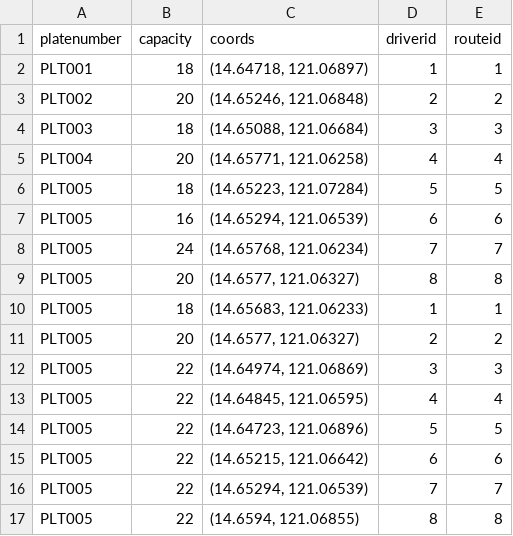
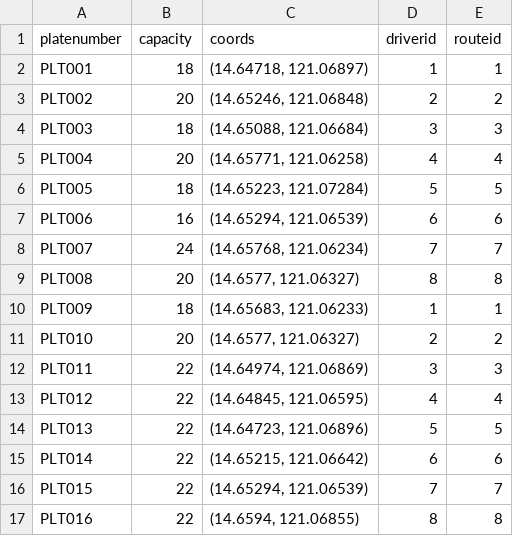
Before and after one commit to Clawber/JeePS, a CSV file: db/jeepney.csv, drawn as a sheet.

Commit message:
refactor: fixed sequelize unique constraint error for jeepney.csv

```diff
--- a/db/jeepney.csv
+++ b/db/jeepney.csv
@@ -6,12 +6,12 @@ PLT004,20,"(14.65771, 121.06258)",4,4
 PLT005,18,"(14.65223, 121.07284)",5,5
-PLT005,16,"(14.65294, 121.06539)",6,6
-PLT005,24,"(14.65768, 121.06234)",7,7
-PLT005,20,"(14.6577, 121.06327)",8,8
-PLT005,18,"(14.65683, 121.06233)",1,1
-PLT005,20,"(14.6577, 121.06327)",2,2
-PLT005,22,"(14.64974, 121.06869)",3,3
-PLT005,22,"(14.64845, 121.06595)",4,4
-PLT005,22,"(14.64723, 121.06896)",5,5
-PLT005,22,"(14.65215, 121.06642)",6,6
-PLT005,22,"(14.65294, 121.06539)",7,7
-PLT005,22,"(14.6594, 121.06855)",8,8
+PLT006,16,"(14.65294, 121.06539)",6,6
+PLT007,24,"(14.65768, 121.06234)",7,7
+PLT008,20,"(14.6577, 121.06327)",8,8
+PLT009,18,"(14.65683, 121.06233)",1,1
+PLT010,20,"(14.6577, 121.06327)",2,2
+PLT011,22,"(14.64974, 121.06869)",3,3
+PLT012,22,"(14.64845, 121.06595)",4,4
+PLT013,22,"(14.64723, 121.06896)",5,5
+PLT014,22,"(14.65215, 121.06642)",6,6
+PLT015,22,"(14.65294, 121.06539)",7,7
+PLT016,22,"(14.6594, 121.06855)",8,8
```
